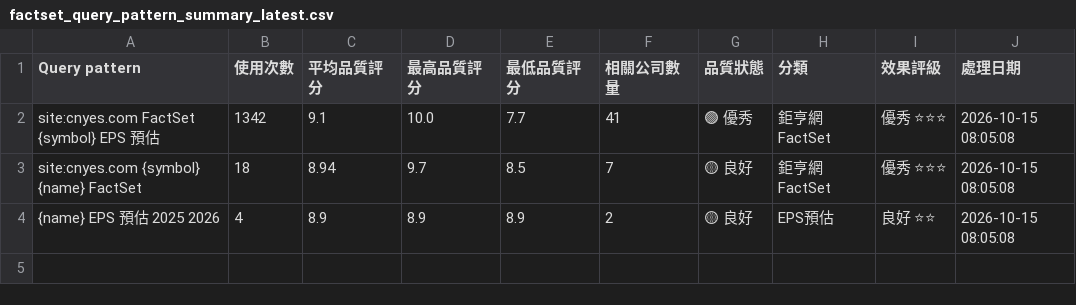
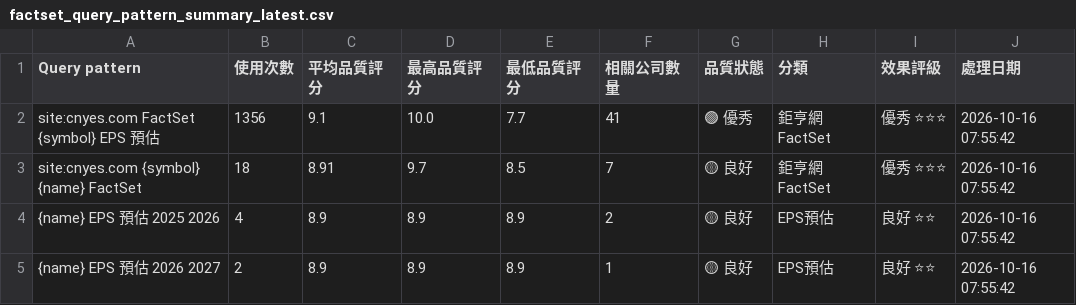
Before and after one commit to wenchiehlee/GoogleSearch.Factset, a CSV file: data/reports/factset_query_pattern_summary_latest.csv, drawn as a sheet.

```diff
--- a/data/reports/factset_query_pattern_summary_latest.csv
+++ b/data/reports/factset_query_pattern_summary_latest.csv
@@ -1,4 +1,5 @@
 Query pattern,使用次數,平均品質評分,最高品質評分,最低品質評分,相關公司數量,品質狀態,分類,效果評級,處理日期
-site:cnyes.com FactSet {symbol} EPS 預估,1342,9.1,10.0,7.7,41,🟢 優秀,鉅亨網FactSet,優秀 ⭐⭐⭐,2026-10-15 08:05:08
-site:cnyes.com {symbol} {name} FactSet,18,8.94,9.7,8.5,7,🟡 良好,鉅亨網FactSet,優秀 ⭐⭐⭐,2026-10-15 08:05:08
-{name} EPS 預估 2025 2026,4,8.9,8.9,8.9,2,🟡 良好,EPS預估,良好 ⭐⭐,2026-10-15 08:05:08
+site:cnyes.com FactSet {symbol} EPS 預估,1356,9.1,10.0,7.7,41,🟢 優秀,鉅亨網FactSet,優秀 ⭐⭐⭐,2026-10-16 07:55:42
+site:cnyes.com {symbol} {name} FactSet,18,8.91,9.7,8.5,7,🟡 良好,鉅亨網FactSet,優秀 ⭐⭐⭐,2026-10-16 07:55:42
+{name} EPS 預估 2025 2026,4,8.9,8.9,8.9,2,🟡 良好,EPS預估,良好 ⭐⭐,2026-10-16 07:55:42
+{name} EPS 預估 2026 2027,2,8.9,8.9,8.9,1,🟡 良好,EPS預估,良好 ⭐⭐,2026-10-16 07:55:42
```
Also changed, not shown: data/reports/factset_portfolio_summary_latest.csv, data/reports/raw_factset_detailed_report.csv, 3 other files.
